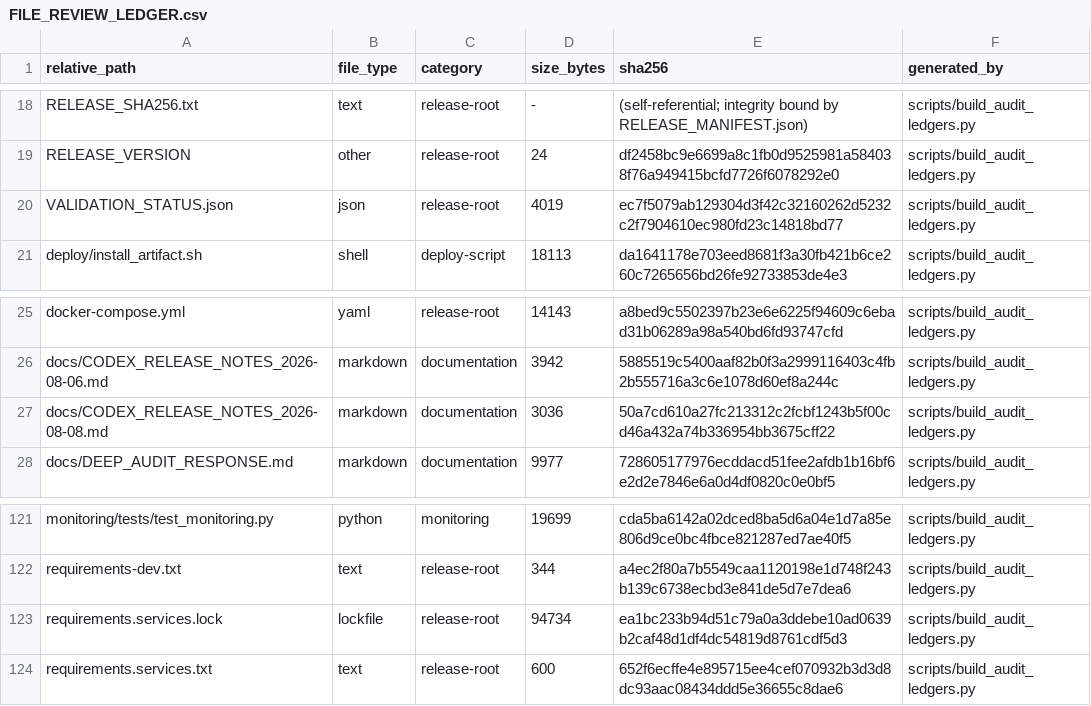
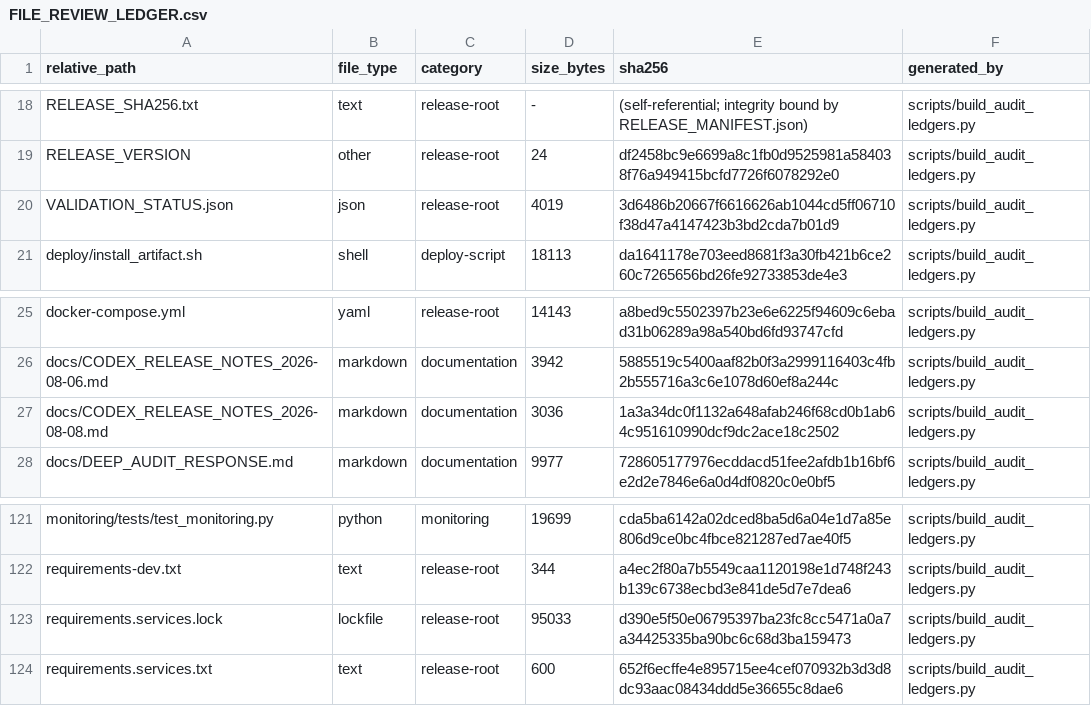
Before and after one commit to asad13-Binana/Binana-Binance-Spot-Trading-Sharia-Compliance-BOT-TestNet, a CSV file: docs/audit/FILE_REVIEW_LEDGER.csv, drawn as a sheet; only a part is shown, gaps mark what is left out.

```diff
--- a/docs/audit/FILE_REVIEW_LEDGER.csv
+++ b/docs/audit/FILE_REVIEW_LEDGER.csv
@@ -19,3 +19,3 @@ RELEASE_SHA256.txt,text,release-root,-,(self-referential; integrity bound by REL
 RELEASE_VERSION,other,release-root,24,df2458bc9e6699a8c1fb0d9525981a584038f76a949415bcfd7726f6078292e0,scripts/build_audit_ledgers.py
-VALIDATION_STATUS.json,json,release-root,4019,ec7f5079ab129304d3f42c32160262d5232c2f7904610ec980fd23c14818bd77,scripts/build_audit_ledgers.py
+VALIDATION_STATUS.json,json,release-root,4019,3d6486b20667f6616626ab1044cd5ff06710f38d47a4147423b3bd2cda7b01d9,scripts/build_audit_ledgers.py
 deploy/install_artifact.sh,shell,deploy-script,18113,da1641178e703eed8681f3a30fb421b6ce260c7265656bd26fe92733853de4e3,scripts/build_audit_ledgers.py
@@ -26,3 +26,3 @@ docker-compose.yml,yaml,release-root,14143,a8bed9c5502397b23e6e6225f94609c6ebad3
 docs/CODEX_RELEASE_NOTES_2026-08-06.md,markdown,documentation,3942,5885519c5400aaf82b0f3a2999116403c4fb2b555716a3c6e1078d60ef8a244c,scripts/build_audit_ledgers.py
-docs/CODEX_RELEASE_NOTES_2026-08-08.md,markdown,documentation,3036,50a7cd610a27fc213312c2fcbf1243b5f00cd46a432a74b336954bb3675cff22,scripts/build_audit_ledgers.py
+docs/CODEX_RELEASE_NOTES_2026-08-08.md,markdown,documentation,3036,1a3a34dc0f1132a648afab246f68cd0b1ab64c951610990dcf9dc2ace18c2502,scripts/build_audit_ledgers.py
 docs/DEEP_AUDIT_RESPONSE.md,markdown,documentation,9977,728605177976ecddacd51fee2afdb1b16bf6e2d2e7846e6a0d4df0820c0e0bf5,scripts/build_audit_ledgers.py
@@ -122,3 +122,3 @@ monitoring/tests/test_monitoring.py,python,monitoring,19699,cda5ba6142a02dced8ba
 requirements-dev.txt,text,release-root,344,a4ec2f80a7b5549caa1120198e1d748f243b139c6738ecbd3e841de5d7e7dea6,scripts/build_audit_ledgers.py
-requirements.services.lock,lockfile,release-root,94734,ea1bc233b94d51c79a0a3ddebe10ad0639b2caf48d1df4dc54819d8761cdf5d3,scripts/build_audit_ledgers.py
+requirements.services.lock,lockfile,release-root,95033,d390e5f50e06795397ba23fc8cc5471a0a7a34425335ba90bc6c68d3ba159473,scripts/build_audit_ledgers.py
 requirements.services.txt,text,release-root,600,652f6ecffe4e895715ee4cef070932b3d3d8dc93aac08434ddd5e36655c8dae6,scripts/build_audit_ledgers.py
```
Also changed, not shown: 5 other files.
